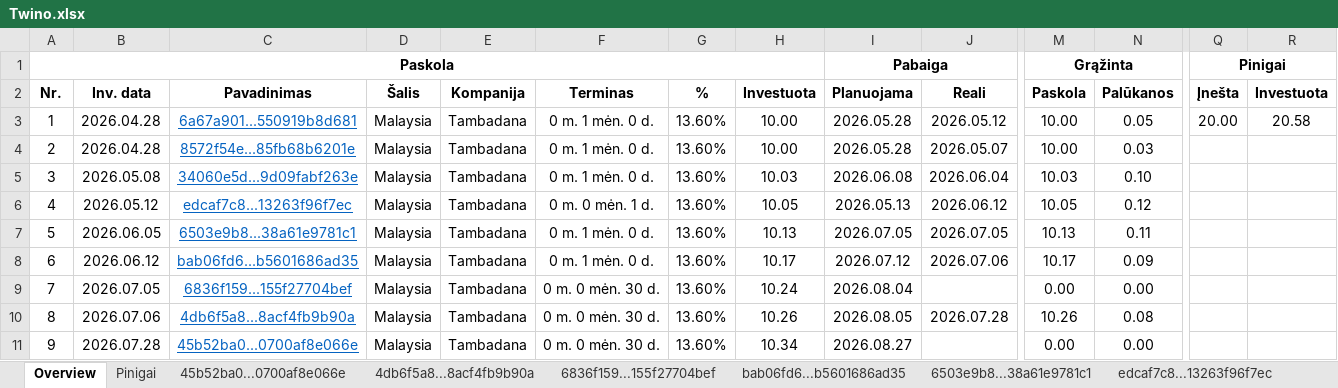
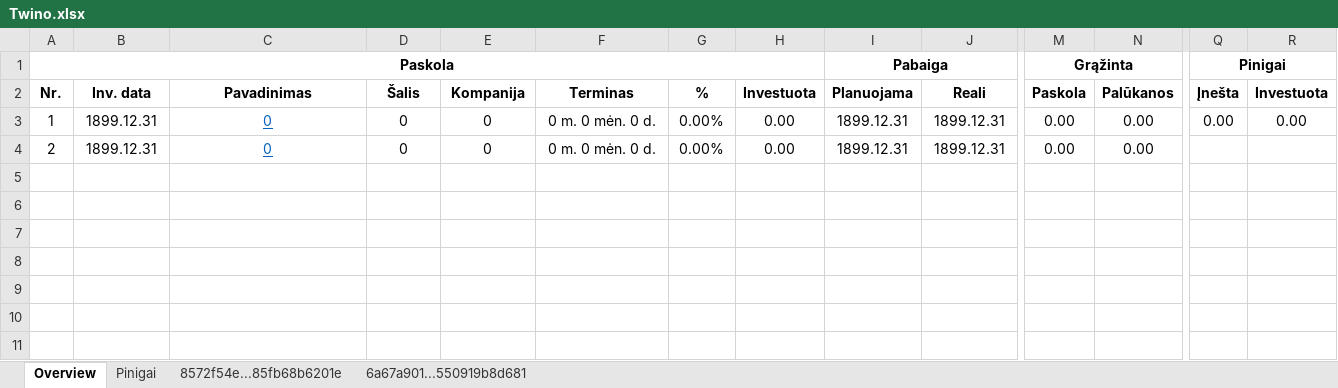
Before and after one commit to EvaldasCeilytkas/portfolio-dashboard, an Excel workbook: excel/Twino.xlsx, sheet Overview, drawn as a sheet; only a part is shown, gaps mark what is left out; values as stored, in another font and other column widths than the file's, no borders; conditional formats not drawn; rows hold the shown columns only; the diff covers the shown part only; the diff names each change by its address in the sheet, - before the commit and + after, or states it on an @@ line.

```diff
--- a/excel/Twino.xlsx (sheet Overview)
+++ b/excel/Twino.xlsx (sheet Overview)
-sheet tab: 45b52ba0...0700af8e066e
-sheet tab: 4db6f5a8...8acf4fb9b90a
-sheet tab: 6836f159...155f27704bef
-sheet tab: bab06fd6...b5601686ad35
-sheet tab: 6503e9b8...38a61e9781c1
-sheet tab: edcaf7c8...13263f96f7ec
-B3:B4: 2026.04.28
+B3:B4: 1899.12.31
-C3: 6a67a901...550919b8d681
+C3: 0
-D3:D4: Malaysia
+D3:D4: 0
-E3:E4: Tambadana
+E3:E4: 0
-F3:F4: 0 m. 1 mėn. 0 d.
+F3:F4: 0 m. 0 mėn. 0 d.
-G3:G4: 13.60%
+G3:G4: 0.00%
-H3:H4: 10.00
+H3:H4: 0.00
-I3:I4: 2026.05.28
+I3:I4: 1899.12.31
-J3: 2026.05.12
+J3: 1899.12.31
-M3:M4: 10.00
+M3:M4: 0.00
-N3: 0.05
+N3: 0.00
-Q3: 20.00
+Q3: 0.00
-R3: 20.58
+R3: 0.00
-C4: 8572f54e...85fb68b6201e
+C4: 0
-J4: 2026.05.07
+J4: 1899.12.31
-N4: 0.03
+N4: 0.00
-row 5: 3 | 2026.05.08 | 34060e5d...9d09fabf263e | Malaysia | Tambadana | 0 m. 1 mėn. 0 d. | 13.60% | 10.03 | 2026.06.08 | 2026.06.04 | 10.03 | 0.10
-row 6: 4 | 2026.05.12 | edcaf7c8...13263f96f7ec | Malaysia | Tambadana | 0 m. 0 mėn. 1 d. | 13.60% | 10.05 | 2026.05.13 | 2026.06.12 | 10.05 | 0.12
-row 7: 5 | 2026.06.05 | 6503e9b8...38a61e9781c1 | Malaysia | Tambadana | 0 m. 1 mėn. 0 d. | 13.60% | 10.13 | 2026.07.05 | 2026.07.05 | 10.13 | 0.11
-row 8: 6 | 2026.06.12 | bab06fd6...b5601686ad35 | Malaysia | Tambadana | 0 m. 1 mėn. 0 d. | 13.60% | 10.17 | 2026.07.12 | 2026.07.06 | 10.17 | 0.09
-row 9: 7 | 2026.07.05 | 6836f159...155f27704bef | Malaysia | Tambadana | 0 m. 0 mėn. 30 d. | 13.60% | 10.24 | 2026.08.04 |  | 0.00 | 0.00
-row 10: 8 | 2026.07.06 | 4db6f5a8...8acf4fb9b90a | Malaysia | Tambadana | 0 m. 0 mėn. 30 d. | 13.60% | 10.26 | 2026.08.05 | 2026.07.28 | 10.26 | 0.08
-row 11: 9 | 2026.07.28 | 45b52ba0...0700af8e066e | Malaysia | Tambadana | 0 m. 0 mėn. 30 d. | 13.60% | 10.34 | 2026.08.27 |  | 0.00 | 0.00
```
Also changed, not shown: 6 edited cells elsewhere in this sheet, sheet 6a67a901...550919b8d681, sheet 8572f54e...85fb68b6201e, sheet Pinigai, other sheet tabs, formulas that keep their value, charts or pictures, excel/Investavimas.xlsx, 47 other files.
